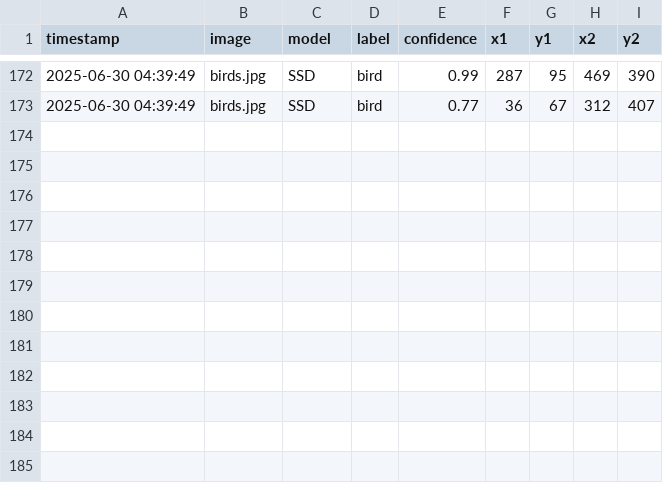
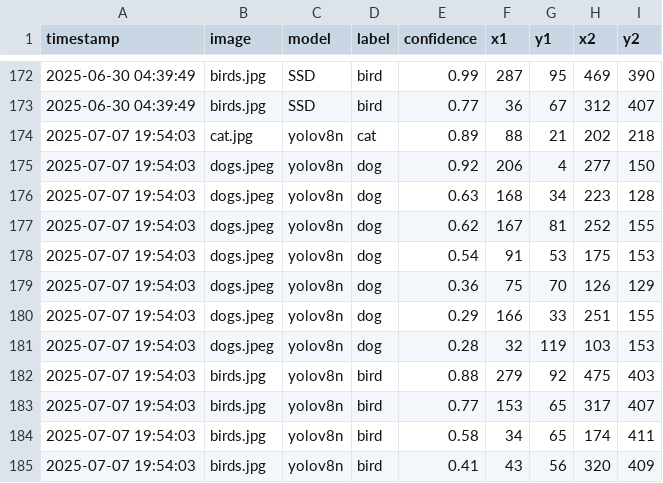
Before and after one commit to s88266/img-analyzer, a CSV file: backend/detections.csv, drawn as a sheet; only a part is shown, gaps mark what is left out.

Commit message:
Csv logging für alle modelle gemacht

```diff
--- a/backend/detections.csv
+++ b/backend/detections.csv
@@ -173 +173,13 @@ timestamp,image,model,label,confidence,x1,y1,x2,y2
 2025-06-30 04:39:49,birds.jpg,SSD,bird,0.77,36,67,312,407
+2025-07-07 19:54:03,cat.jpg,yolov8n,cat,0.89,88,21,202,218
+2025-07-07 19:54:03,dogs.jpeg,yolov8n,dog,0.92,206,4,277,150
+2025-07-07 19:54:03,dogs.jpeg,yolov8n,dog,0.63,168,34,223,128
+2025-07-07 19:54:03,dogs.jpeg,yolov8n,dog,0.62,167,81,252,155
+2025-07-07 19:54:03,dogs.jpeg,yolov8n,dog,0.54,91,53,175,153
+2025-07-07 19:54:03,dogs.jpeg,yolov8n,dog,0.36,75,70,126,129
+2025-07-07 19:54:03,dogs.jpeg,yolov8n,dog,0.29,166,33,251,155
+2025-07-07 19:54:03,dogs.jpeg,yolov8n,dog,0.28,32,119,103,153
+2025-07-07 19:54:03,birds.jpg,yolov8n,bird,0.88,279,92,475,403
+2025-07-07 19:54:03,birds.jpg,yolov8n,bird,0.77,153,65,317,407
+2025-07-07 19:54:03,birds.jpg,yolov8n,bird,0.58,34,65,174,411
+2025-07-07 19:54:03,birds.jpg,yolov8n,bird,0.41,43,56,320,409
```
Also changed, not shown: 4 other files.
